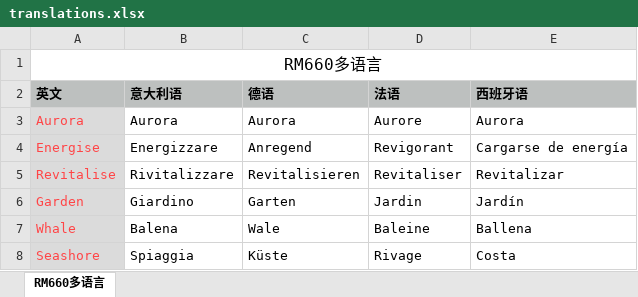
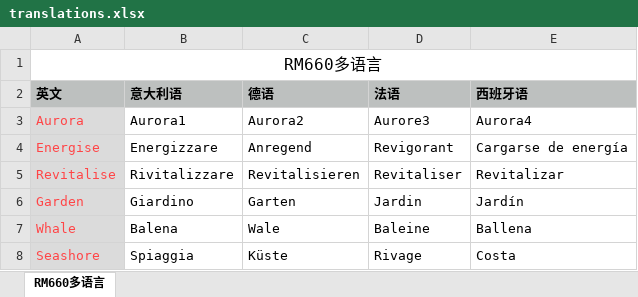
Before and after one commit to hulonghui106/Localizable.strings, an Excel workbook: translations.xlsx, sheet RM660多语言, drawn as a sheet; only a part is shown; values as stored, in another font and other column widths than the file's, no borders; the diff names each change by its address in the sheet, - before the commit and + after, or states it on an @@ line.

```diff
--- a/translations.xlsx (sheet RM660多语言)
+++ b/translations.xlsx (sheet RM660多语言)
-B3 (意大利语): Aurora
+B3 (意大利语): Aurora1
-C3 (德语): Aurora
+C3 (德语): Aurora2
-D3 (法语): Aurore
+D3 (法语): Aurore3
-E3 (西班牙语): Aurora
+E3 (西班牙语): Aurora4
```
Also changed, not shown: 6 other files.
